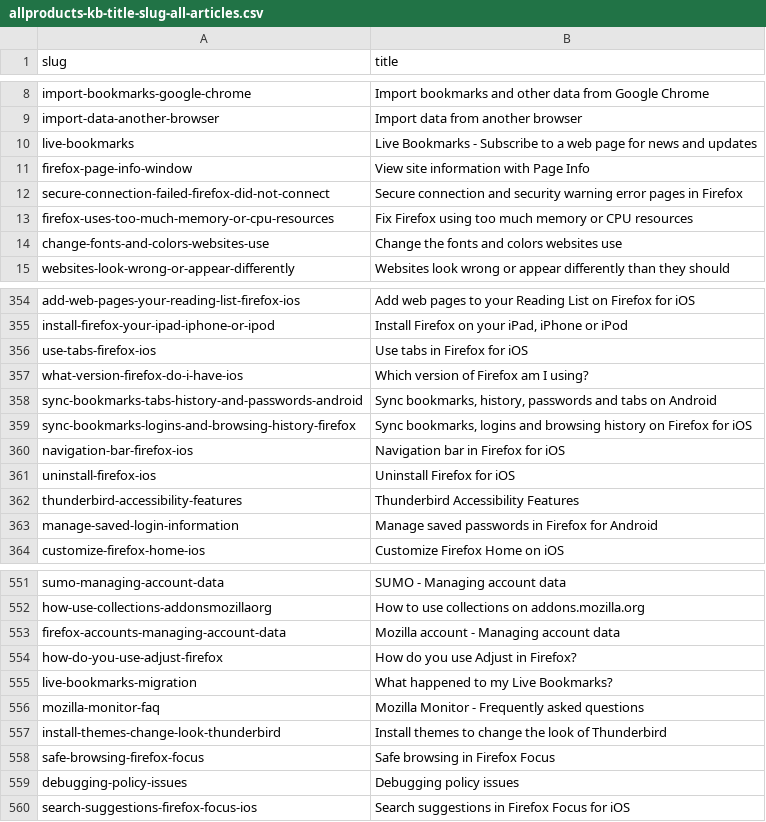
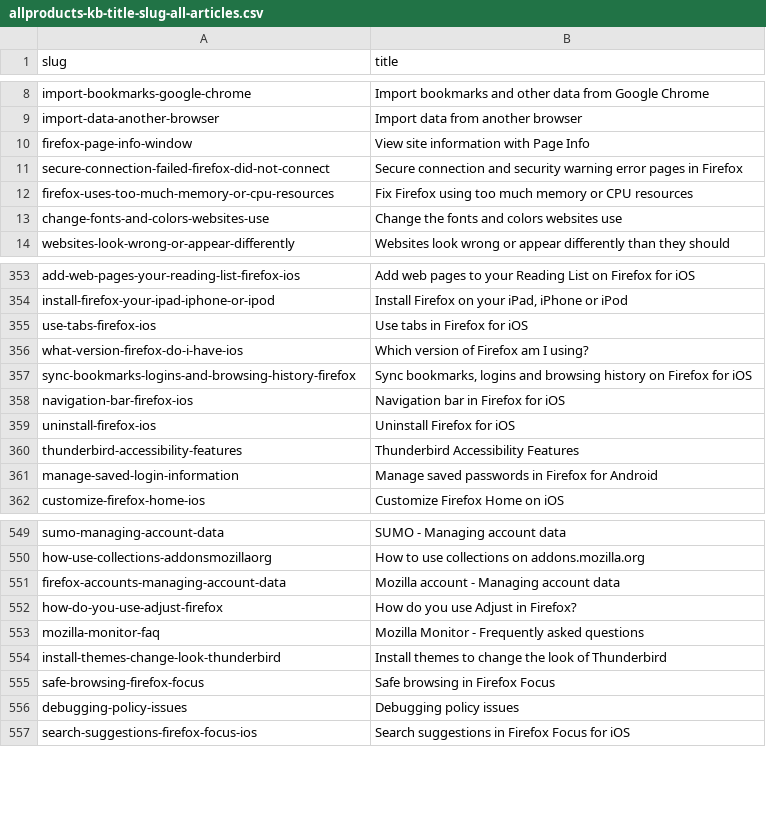
Before and after one commit to thunderbird/github-action-thunderbird-kb, a CSV file: allproducts-kb-title-slug-all-articles.csv, drawn as a sheet; only a part is shown, gaps mark what is left out.

```diff
--- a/allproducts-kb-title-slug-all-articles.csv
+++ b/allproducts-kb-title-slug-all-articles.csv
@@ -9,3 +9,2 @@ import-bookmarks-google-chrome,Import bookmarks and other data from Google Chrom
 import-data-another-browser,Import data from another browser
-live-bookmarks,Live Bookmarks - Subscribe to a web page for news and updates
 firefox-page-info-window,View site information with Page Info
@@ -357,3 +356,2 @@ use-tabs-firefox-ios,Use tabs in Firefox for iOS
 what-version-firefox-do-i-have-ios,Which version of Firefox am I using?
-sync-bookmarks-tabs-history-and-passwords-android,"Sync bookmarks, history, passwords and tabs on Android"
 sync-bookmarks-logins-and-browsing-history-firefox,"Sync bookmarks, logins and browsing history on Firefox for iOS"
@@ -554,3 +552,2 @@ firefox-accounts-managing-account-data,Mozilla account - Managing account data
 how-do-you-use-adjust-firefox,How do you use Adjust in Firefox?
-live-bookmarks-migration,What happened to my Live Bookmarks?
 mozilla-monitor-faq,Mozilla Monitor - Frequently asked questions
```
Also changed, not shown: 1 other file.
